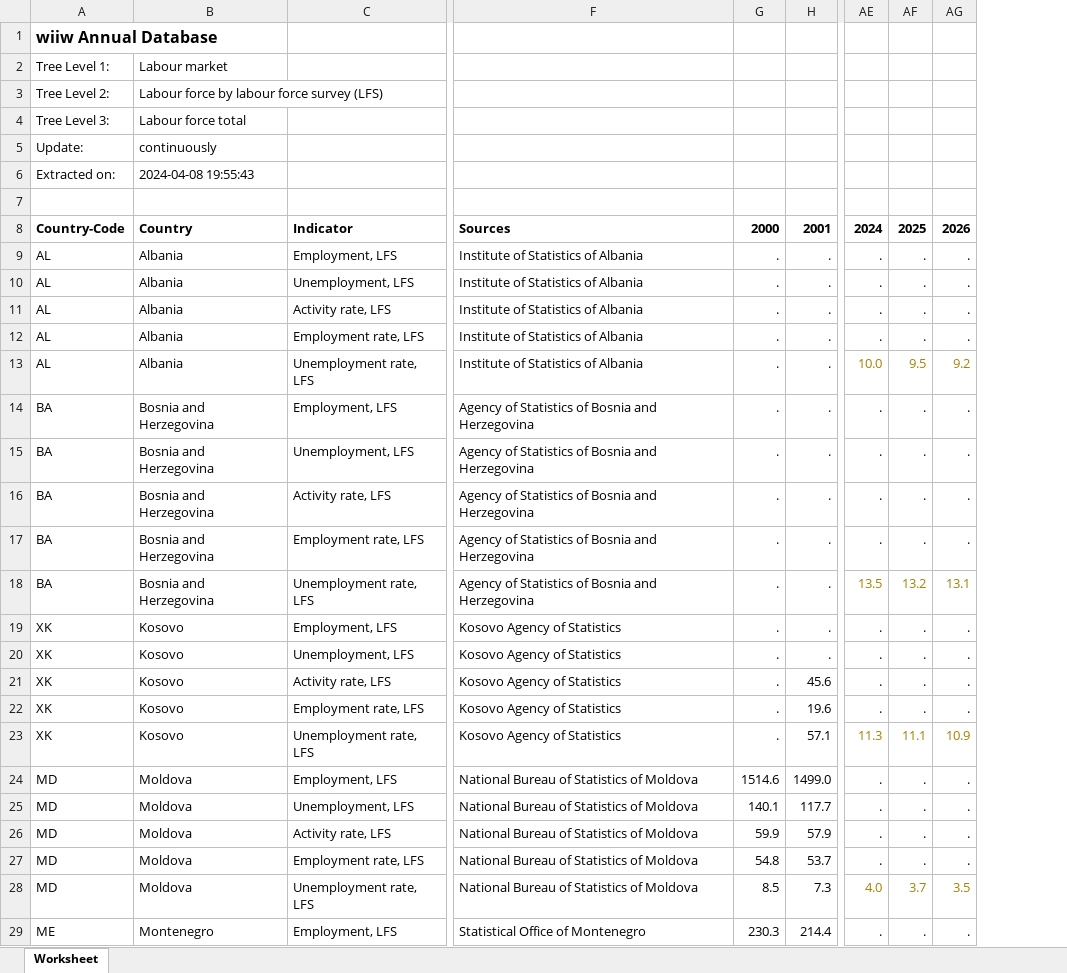
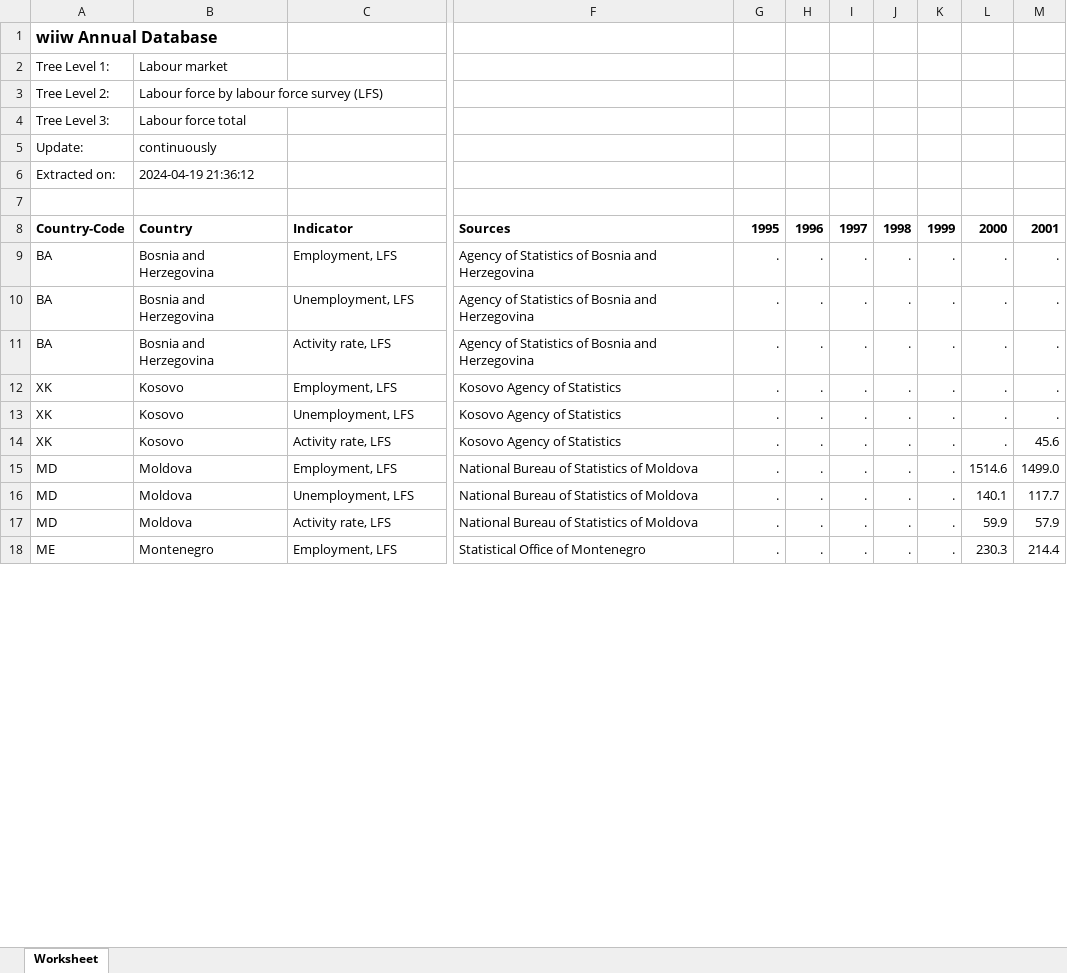
Before and after one commit to EliaDG/Master-Thesis, an Excel workbook: 01_data-input/wiiw/un-employment.xlsx, sheet Worksheet, drawn as a sheet; only a part is shown, gaps mark what is left out; values as stored, in another font and other column widths than the file's, no borders; removed rows and columns are numbered as before the commit, all else as after; rows hold the shown columns only; the diff covers the shown part only; the diff names each change by its address in the sheet, - before the commit and + after, or states it on an @@ line.

```diff
--- a/01_data-input/wiiw/un-employment.xlsx (sheet Worksheet)
+++ b/01_data-input/wiiw/un-employment.xlsx (sheet Worksheet)
+column H, rows 8-18: 1996 | . | . | . | . | . | . | . | . | . | .
+column I, rows 8-18: 1997 | . | . | . | . | . | . | . | . | . | .
+column J, rows 8-18: 1998 | . | . | . | . | . | . | . | . | . | .
+column K, rows 8-18: 1999 | . | . | . | . | . | . | . | . | . | .
+column L, rows 8-18: 2000 | . | . | . | . | . | . | 1514.6 | 140.1 | 59.9 | 230.3
-column AE, row 8: 2024; rows 14-16: all .; rows 19-21: all .; rows 24-26: all .; row 29: .
-column AF, row 8: 2025; rows 14-16: all .; rows 19-21: all .; rows 24-26: all .; row 29: .
-column AG, row 8: 2026; rows 14-16: all .; rows 19-21: all .; rows 24-26: all .; row 29: .
-B6: 2024-04-08 19:55:43
+B6: 2024-04-19 21:36:12
-G8: 2000
+G8: 1995
-row 9: AL | Albania | Employment, LFS | Institute of Statistics of Albania | . | . | . | . | .
-row 10: AL | Albania | Unemployment, LFS | Institute of Statistics of Albania | . | . | . | . | .
-row 11: AL | Albania | Activity rate, LFS | Institute of Statistics of Albania | . | . | . | . | .
-row 12: AL | Albania | Employment rate, LFS | Institute of Statistics of Albania | . | . | . | . | .
-row 13: AL | Albania | Unemployment rate, LFS | Institute of Statistics of Albania | . | . | 10.0 | 9.5 | 9.2
-row 17: BA | Bosnia and Herzegovina | Employment rate, LFS | Agency of Statistics of Bosnia and Herzegovina | . | . | . | . | .
-row 18: BA | Bosnia and Herzegovina | Unemployment rate, LFS | Agency of Statistics of Bosnia and Herzegovina | . | . | 13.5 | 13.2 | 13.1
-row 22: XK | Kosovo | Employment rate, LFS | Kosovo Agency of Statistics | . | 19.6 | . | . | .
-row 23: XK | Kosovo | Unemployment rate, LFS | Kosovo Agency of Statistics | . | 57.1 | 11.3 | 11.1 | 10.9
-G15: 1514.6
+G15: .
-G16: 140.1
+G16: .
-G17: 59.9
+G17: .
-row 27: MD | Moldova | Employment rate, LFS | National Bureau of Statistics of Moldova | 54.8 | 53.7 | . | . | .
-row 28: MD | Moldova | Unemployment rate, LFS | National Bureau of Statistics of Moldova | 8.5 | 7.3 | 4.0 | 3.7 | 3.5
-G18: 230.3
+G18: .
```
Also changed, not shown: 21 removed rows and 5 edited cells elsewhere in this sheet, 01_data-input/wiiw/gdp.xlsx, 01_data-input/wiiw/gva_NACE.xlsx, 9 other files.
